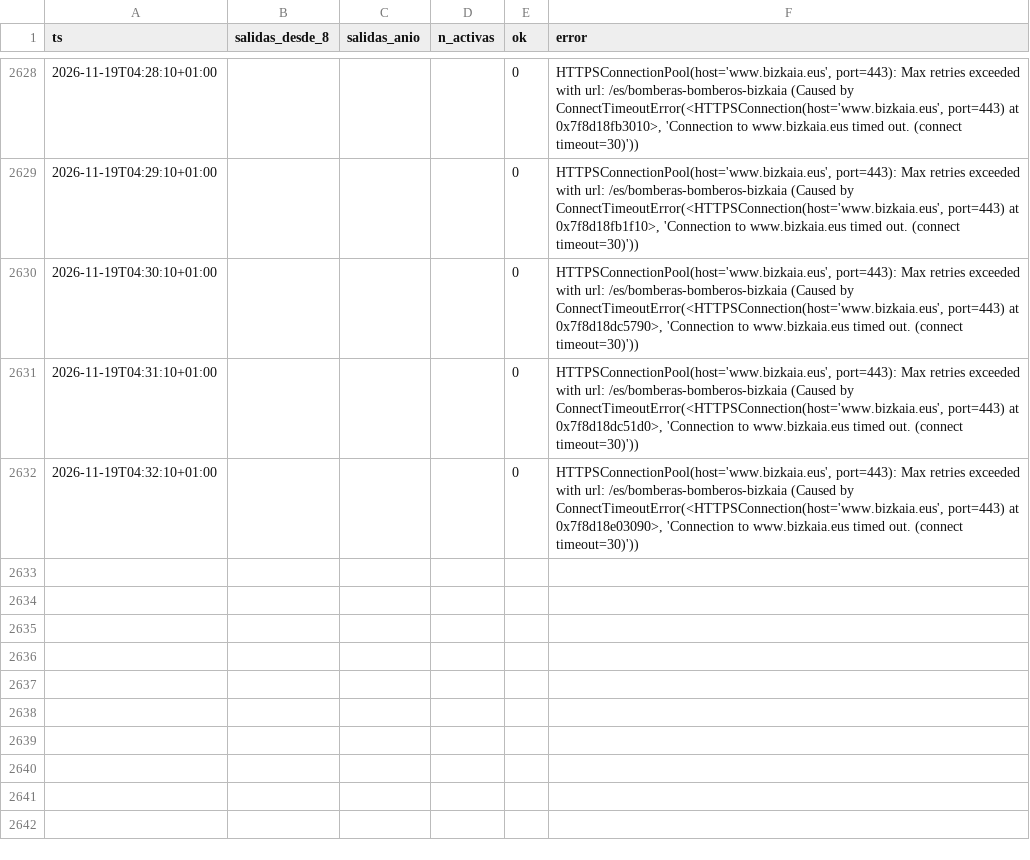
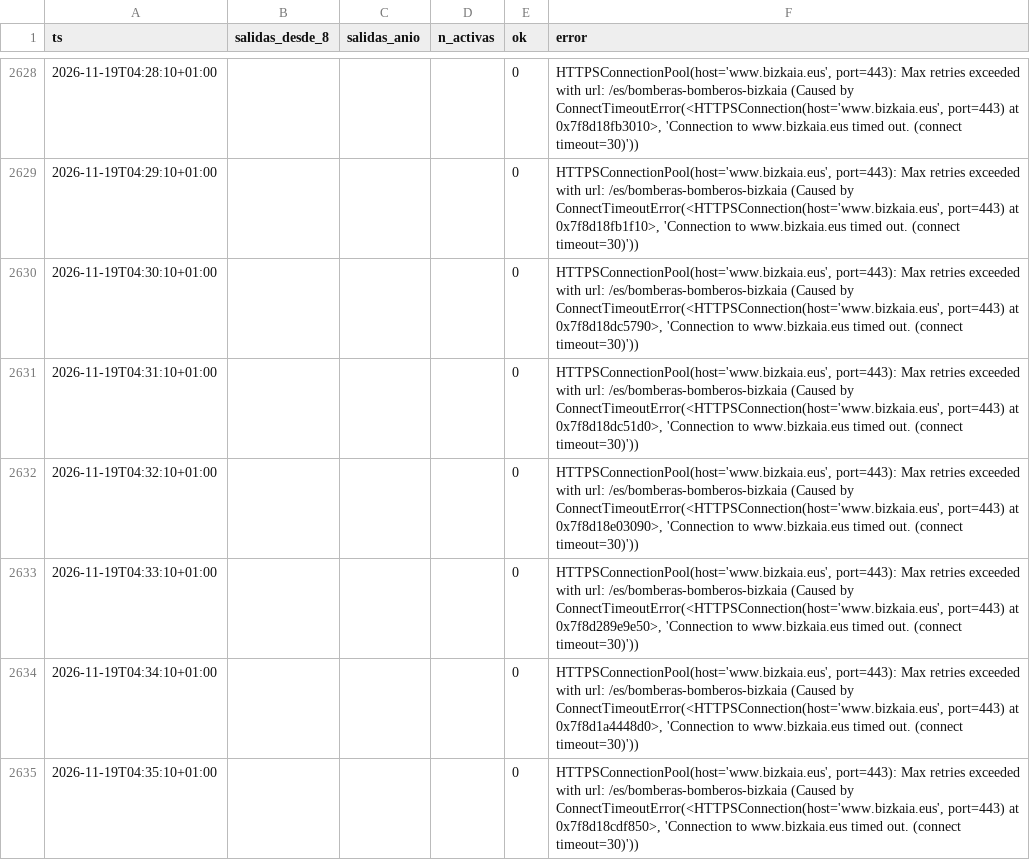
Before and after one commit to bsendagorta/auria, a CSV file: datos/online/github-min/capturas_2026-11.csv, drawn as a sheet; only a part is shown, gaps mark what is left out; the diff names each change by its address in the sheet, - before the commit and + after, or states it on an @@ line.

Commit message:
datos: capturas por minuto hasta 04:35

```diff
--- a/datos/online/github-min/capturas_2026-11.csv
+++ b/datos/online/github-min/capturas_2026-11.csv
+row 2633: 2026-11-19T04:33:10+01:00 |  |  |  | 0 | HTTPSConnectionPool(host='www.bizkaia.eus', port=443): Max retries exceeded with url: /es/bomberas-bomberos-bizkaia (Caused by ConnectTimeoutError(<HTTPSConnection(host='www.bizkaia.eus', port=443) at 0x7f8d289e9e50>, 'Connection to www.bizkaia.eus timed out. (connect timeout=30)'))
+row 2634: 2026-11-19T04:34:10+01:00 |  |  |  | 0 | HTTPSConnectionPool(host='www.bizkaia.eus', port=443): Max retries exceeded with url: /es/bomberas-bomberos-bizkaia (Caused by ConnectTimeoutError(<HTTPSConnection(host='www.bizkaia.eus', port=443) at 0x7f8d1a4448d0>, 'Connection to www.bizkaia.eus timed out. (connect timeout=30)'))
+row 2635: 2026-11-19T04:35:10+01:00 |  |  |  | 0 | HTTPSConnectionPool(host='www.bizkaia.eus', port=443): Max retries exceeded with url: /es/bomberas-bomberos-bizkaia (Caused by ConnectTimeoutError(<HTTPSConnection(host='www.bizkaia.eus', port=443) at 0x7f8d18cdf850>, 'Connection to www.bizkaia.eus timed out. (connect timeout=30)'))
```
